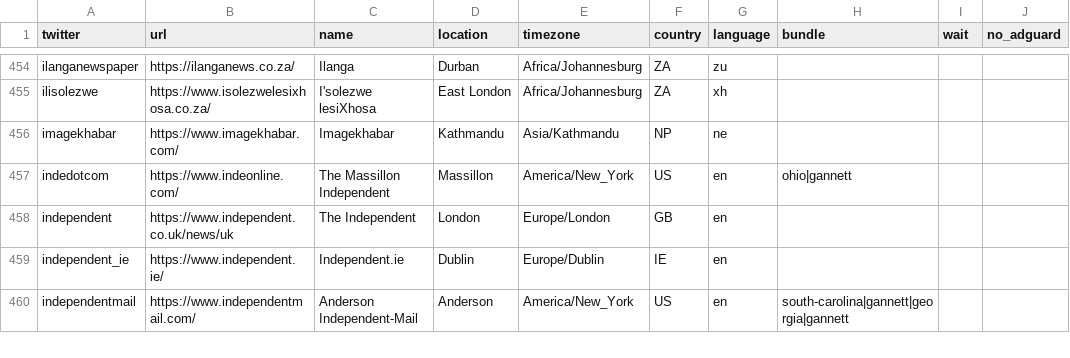
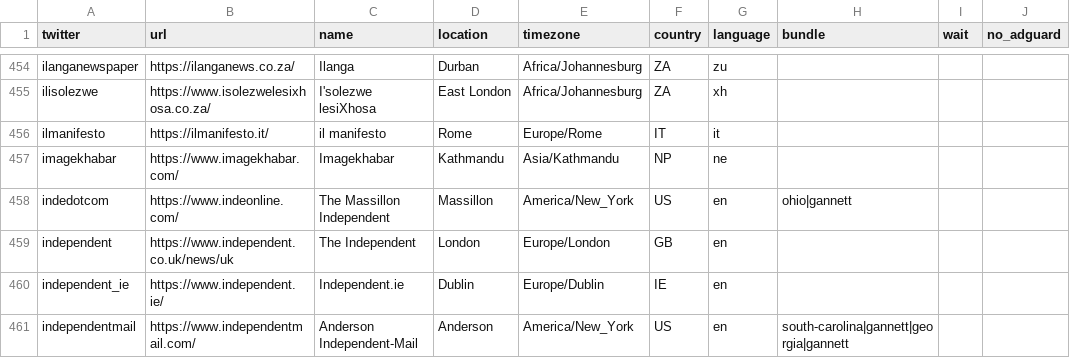
Before and after one commit to liuzhiqi71/news-homepages, a CSV file: newshomepages/sources/sites.csv, drawn as a sheet; only a part is shown, gaps mark what is left out; the diff names each change by its address in the sheet, - before the commit and + after, or states it on an @@ line.

```diff
--- a/newshomepages/sources/sites.csv
+++ b/newshomepages/sources/sites.csv
+row 456: ilmanifesto | https://ilmanifesto.it/ | il manifesto | Rome | Europe/Rome | IT | it
```
Also changed, not shown: 1 other file.
